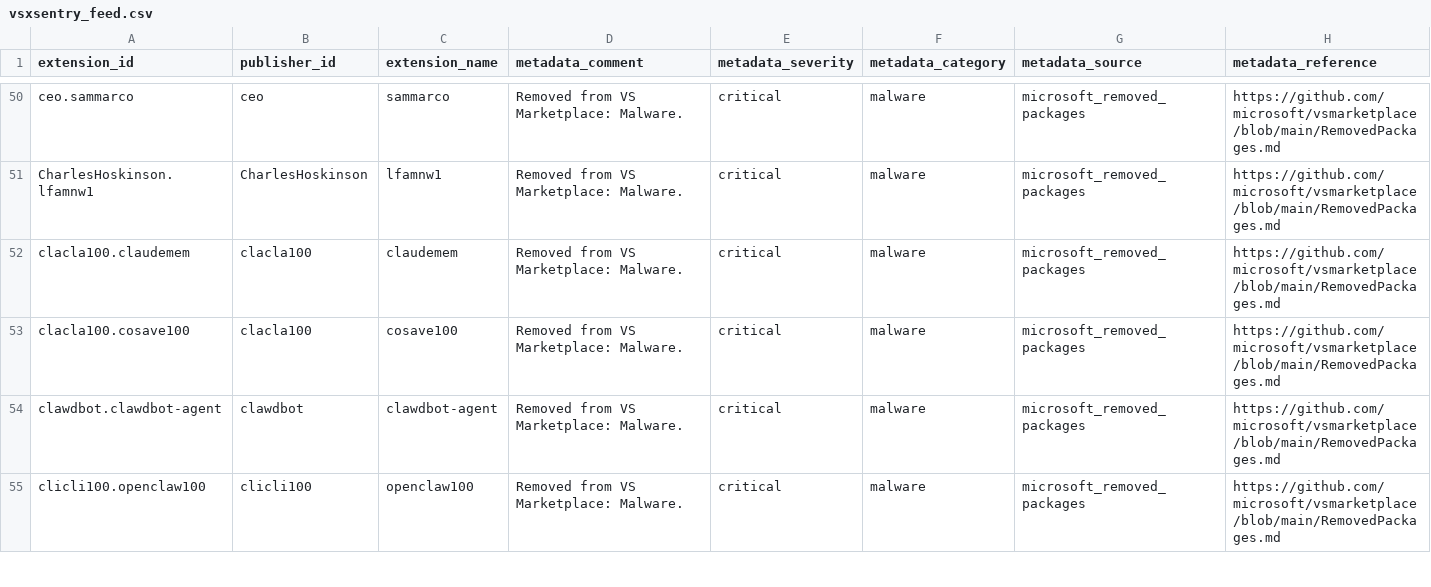
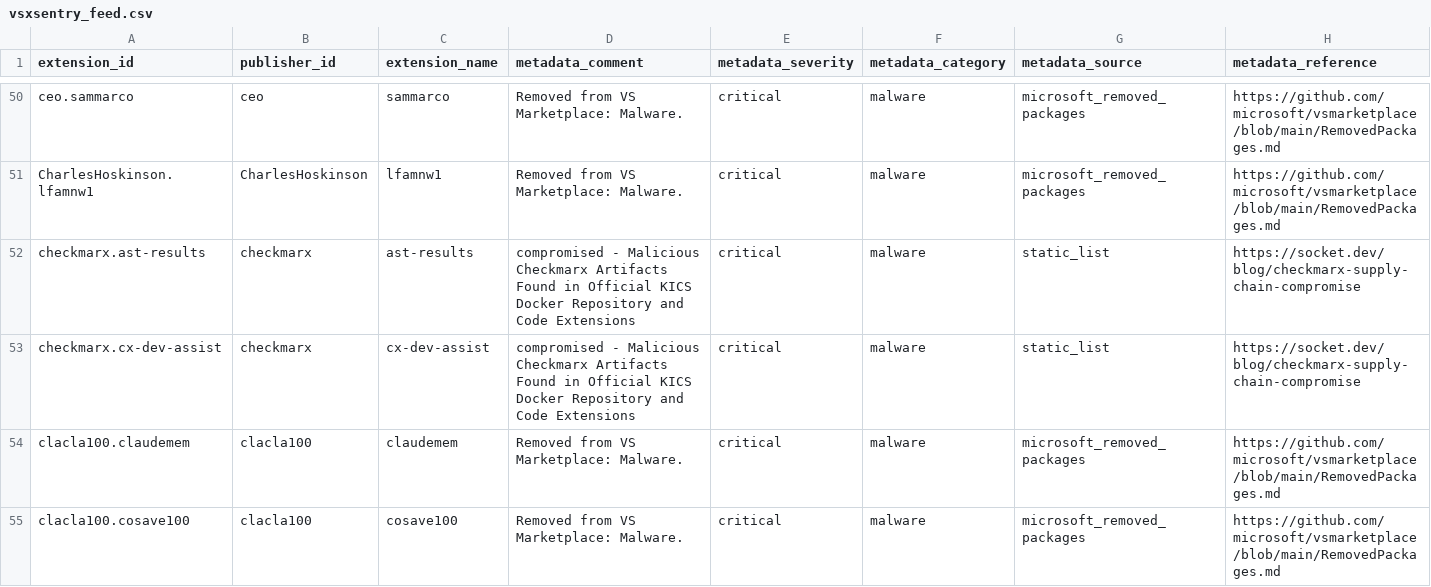
Before and after one commit to vsxsentry/vsxsentry.github.io, a CSV file: feeds/vsxsentry_feed.csv, drawn as a sheet; only a part is shown, gaps mark what is left out; the shorter side is filled out with more unchanged rows; rows hold the shown columns only; the diff names each change by its address in the sheet, - before the commit and + after, or states it on an @@ line.

```diff
--- a/feeds/vsxsentry_feed.csv
+++ b/feeds/vsxsentry_feed.csv
+row 52: checkmarx.ast-results | checkmarx | ast-results | compromised - Malicious Checkmarx Artifacts Found in Official KICS Docker Repository and Code Extensions | critical | malware | static_list | https://socket.dev/blog/checkmarx-supply-chain-compromise
+row 53: checkmarx.cx-dev-assist | checkmarx | cx-dev-assist | compromised - Malicious Checkmarx Artifacts Found in Official KICS Docker Repository and Code Extensions | critical | malware | static_list | https://socket.dev/blog/checkmarx-supply-chain-compromise
```
Also changed, not shown: feeds/vsxsentry_malicious_feed.csv, feeds/vsxsentry_opencti_import.csv, 13 other files.
